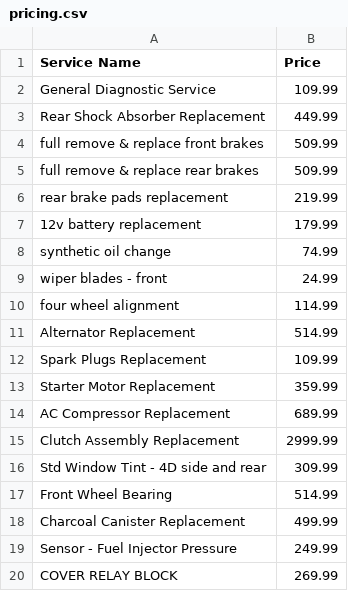
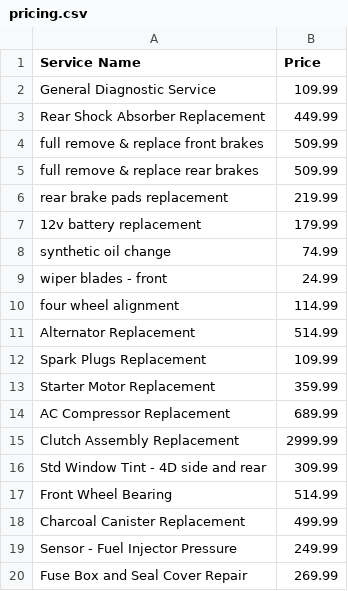
Before and after one commit to fware/second_opinion, a CSV file: pricing/pricing.csv, drawn as a sheet.

Commit message:
Updating service name.

```diff
--- a/pricing/pricing.csv
+++ b/pricing/pricing.csv
@@ -19,2 +19,2 @@ Charcoal Canister Replacement, 499.99
 Sensor - Fuel Injector Pressure, 249.99
-COVER RELAY BLOCK, 269.99
+Fuse Box and Seal Cover Repair, 269.99
```
